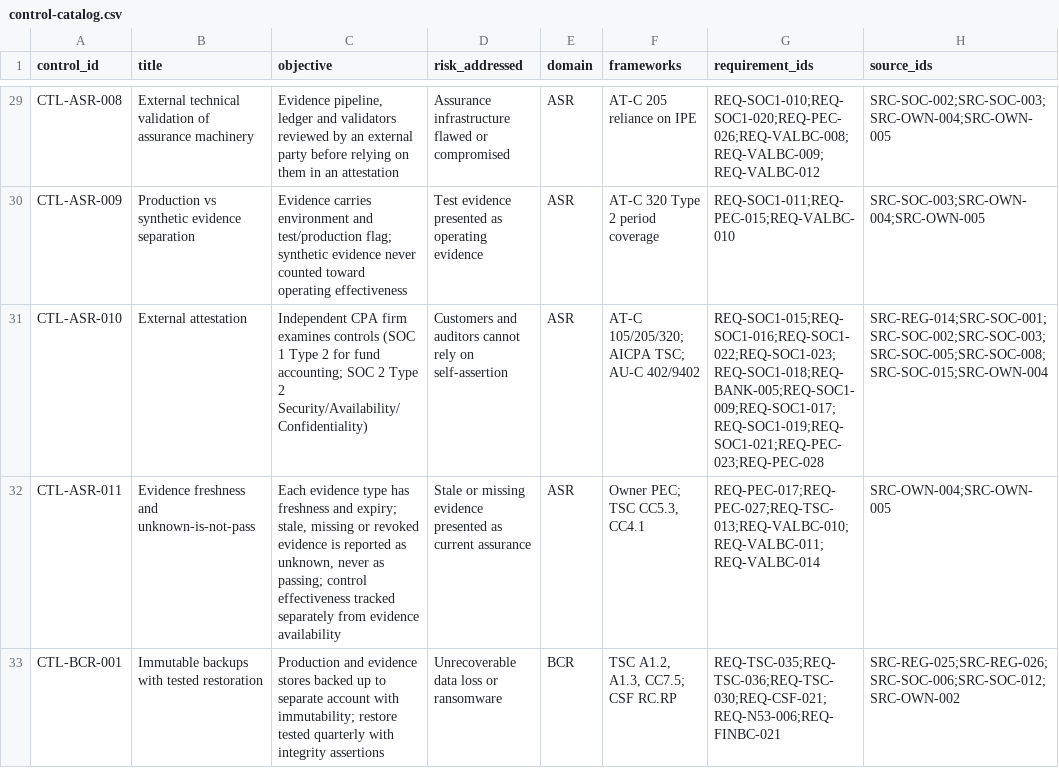
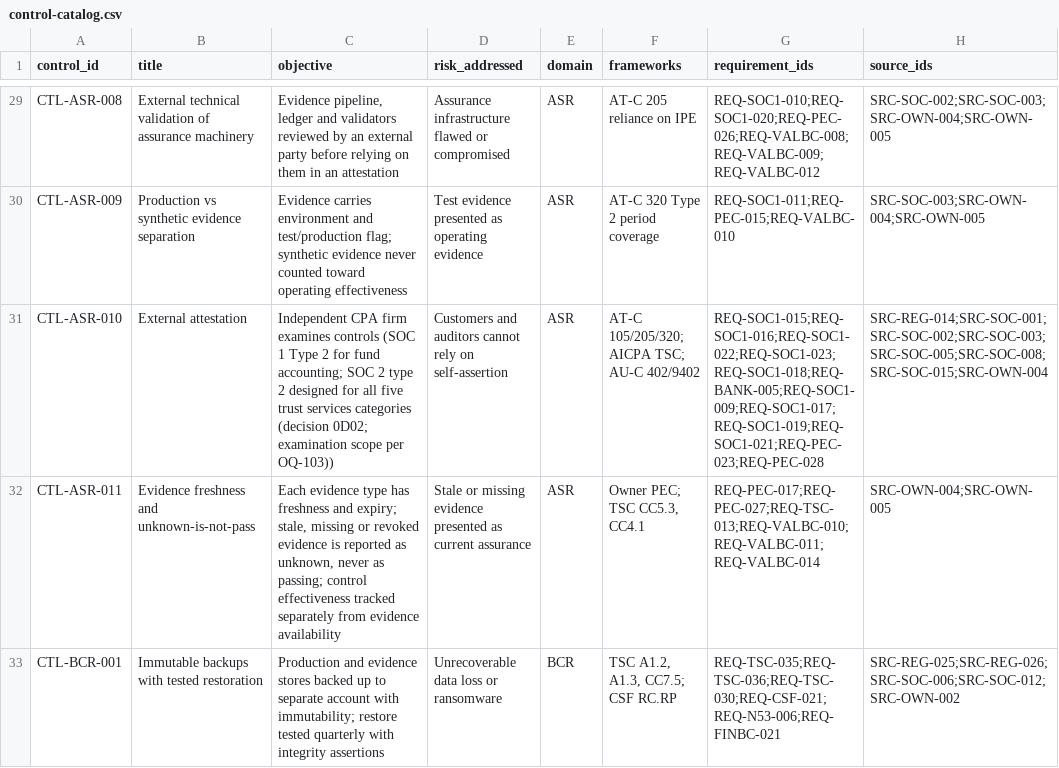
Before and after one commit to kemiller2002/echelon-assurance, a CSV file: controls/control-catalog.csv, drawn as a sheet; only a part is shown, gaps mark what is left out; the diff names each change by its address in the sheet, - before the commit and + after, or states it on an @@ line.

```diff
--- a/controls/control-catalog.csv
+++ b/controls/control-catalog.csv
-C31 (objective): …SOC 2 Type 2 Security/Availability/Confidentiality)
+C31 (objective): …SOC 2 type 2 designed for all five trust services categories (decision 0D02; examination scope per OQ-103))
```
Also changed, not shown: registers/decision-register.csv, 3 other files.
